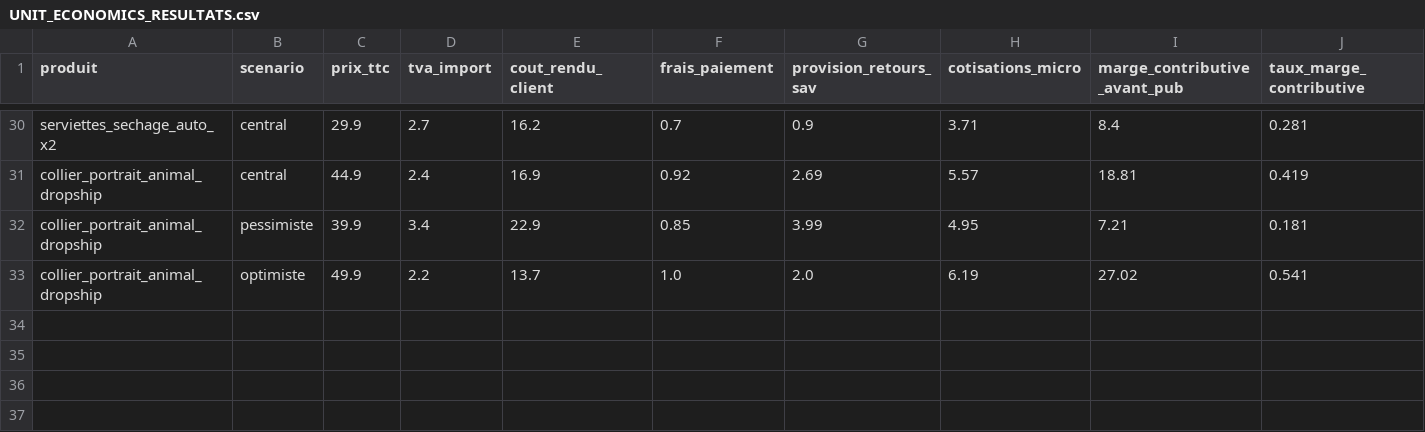
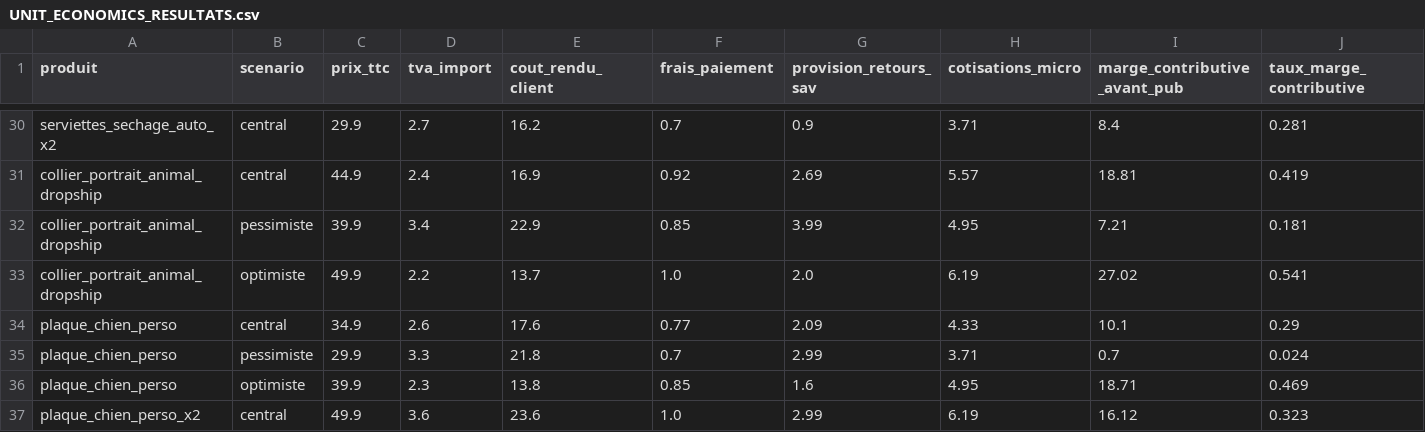
Before and after one commit to nonomarvie1-eng/Claude, a CSV file: UNIT_ECONOMICS_RESULTATS.csv, drawn as a sheet; only a part is shown, gaps mark what is left out; rows hold the shown columns only; the diff names each change by its address in the sheet, - before the commit and + after, or states it on an @@ line.

```diff
--- a/UNIT_ECONOMICS_RESULTATS.csv
+++ b/UNIT_ECONOMICS_RESULTATS.csv
+row 34: plaque_chien_perso | central | 34.9 | 2.6 | 17.6 | 0.77 | 2.09 | 4.33 | 10.1 | 0.29
+row 35: plaque_chien_perso | pessimiste | 29.9 | 3.3 | 21.8 | 0.7 | 2.99 | 3.71 | 0.7 | 0.024
+row 36: plaque_chien_perso | optimiste | 39.9 | 2.3 | 13.8 | 0.85 | 1.6 | 4.95 | 18.71 | 0.469
+row 37: plaque_chien_perso_x2 | central | 49.9 | 3.6 | 23.6 | 1.0 | 2.99 | 6.19 | 16.12 | 0.323
```
Also changed, not shown: UNIT_ECONOMICS.csv, 3 other files.
